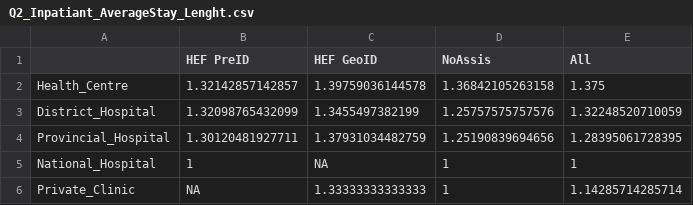
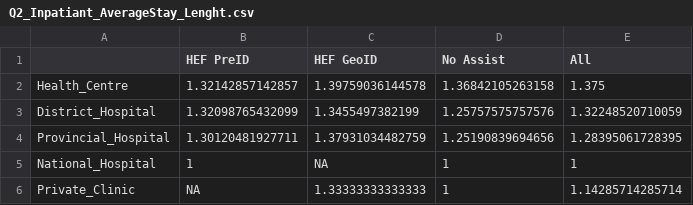
Before and after one commit to arolin/LaoHealthAndPovery, a CSV file: output/Q2_Inpatiant_AverageStay_Lenght.csv, drawn as a sheet.

```diff
--- a/output/Q2_Inpatiant_AverageStay_Lenght.csv
+++ b/output/Q2_Inpatiant_AverageStay_Lenght.csv
@@ -1,2 +1,2 @@
-"","HEF PreID","HEF GeoID","NoAssis","All"
+"","HEF PreID","HEF GeoID","No Assist","All"
 "Health_Centre",1.32142857142857,1.39759036144578,1.36842105263158,1.375
```
Also changed, not shown: output/DemogTable.csv, output/Q2_Inpatiant_Care_PercentByCenter.csv, 30 other files.
